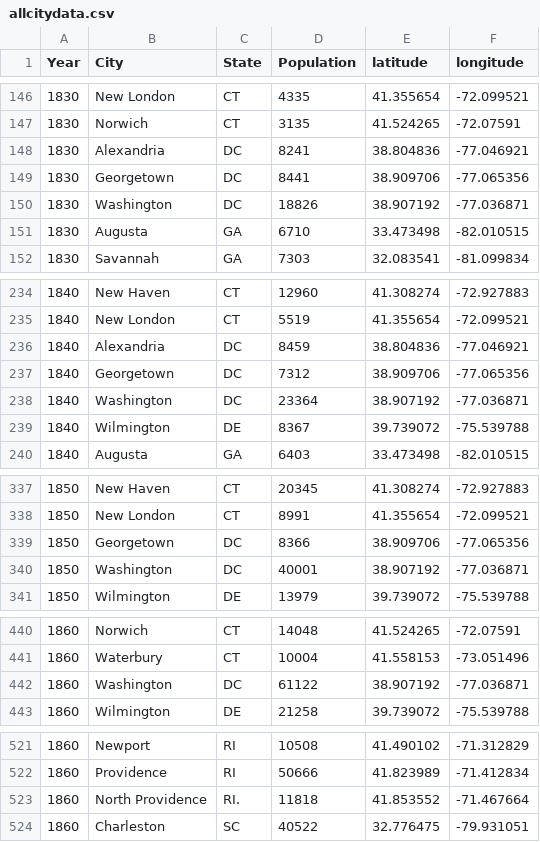
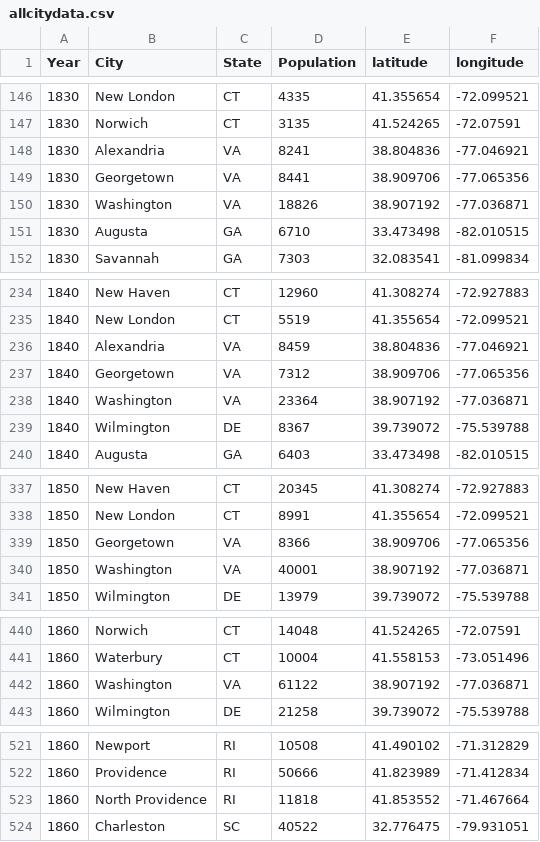
Before and after one commit to haehn/cs171, a CSV file: data/allcitydata.csv, drawn as a sheet; only a part is shown, gaps mark what is left out; the diff covers the shown part only.

```diff
--- a/data/allcitydata.csv
+++ b/data/allcitydata.csv
@@ -147,5 +147,5 @@ Year,City,State,Population,latitude,longitude
 1830,Norwich,CT,3135,41.524265,-72.07591
-1830,Alexandria,DC,8241,38.804836,-77.046921
-1830,Georgetown,DC,8441,38.909706,-77.065356
-1830,Washington,DC,18826,38.907192,-77.036871
+1830,Alexandria,VA,8241,38.804836,-77.046921
+1830,Georgetown,VA,8441,38.909706,-77.065356
+1830,Washington,VA,18826,38.907192,-77.036871
 1830,Augusta,GA,6710,33.473498,-82.010515
@@ -235,5 +235,5 @@ Year,City,State,Population,latitude,longitude
 1840,New London,CT,5519,41.355654,-72.099521
-1840,Alexandria,DC,8459,38.804836,-77.046921
-1840,Georgetown,DC,7312,38.909706,-77.065356
-1840,Washington,DC,23364,38.907192,-77.036871
+1840,Alexandria,VA,8459,38.804836,-77.046921
+1840,Georgetown,VA,7312,38.909706,-77.065356
+1840,Washington,VA,23364,38.907192,-77.036871
 1840,Wilmington,DE,8367,39.739072,-75.539788
@@ -338,4 +338,4 @@ Year,City,State,Population,latitude,longitude
 1850,New London,CT,8991,41.355654,-72.099521
-1850,Georgetown,DC,8366,38.909706,-77.065356
-1850,Washington,DC,40001,38.907192,-77.036871
+1850,Georgetown,VA,8366,38.909706,-77.065356
+1850,Washington,VA,40001,38.907192,-77.036871
 1850,Wilmington,DE,13979,39.739072,-75.539788
@@ -441,3 +441,3 @@ Year,City,State,Population,latitude,longitude
 1860,Waterbury,CT,10004,41.558153,-73.051496
-1860,Washington,DC,61122,38.907192,-77.036871
+1860,Washington,VA,61122,38.907192,-77.036871
 1860,Wilmington,DE,21258,39.739072,-75.539788
@@ -522,3 +522,3 @@ Year,City,State,Population,latitude,longitude
 1860,Providence,RI,50666,41.823989,-71.412834
-1860,North Providence,RI.,11818,41.853552,-71.467664
+1860,North Providence,RI,11818,41.853552,-71.467664
 1860,Charleston,SC,40522,32.776475,-79.931051
```
Also changed, not shown: 1 removed row and 14 edited cells elsewhere in this file, data/stateID.csv, 4 other files.
